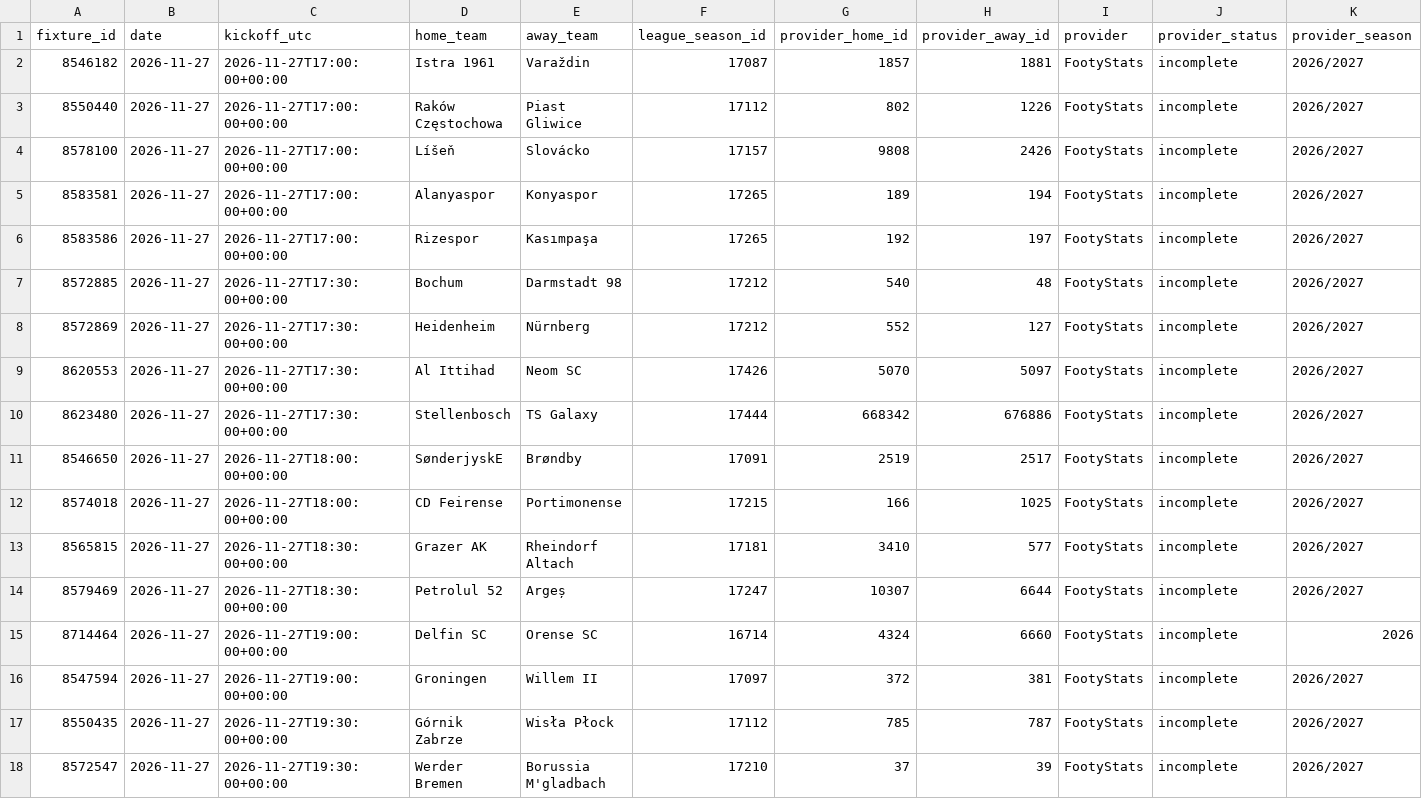
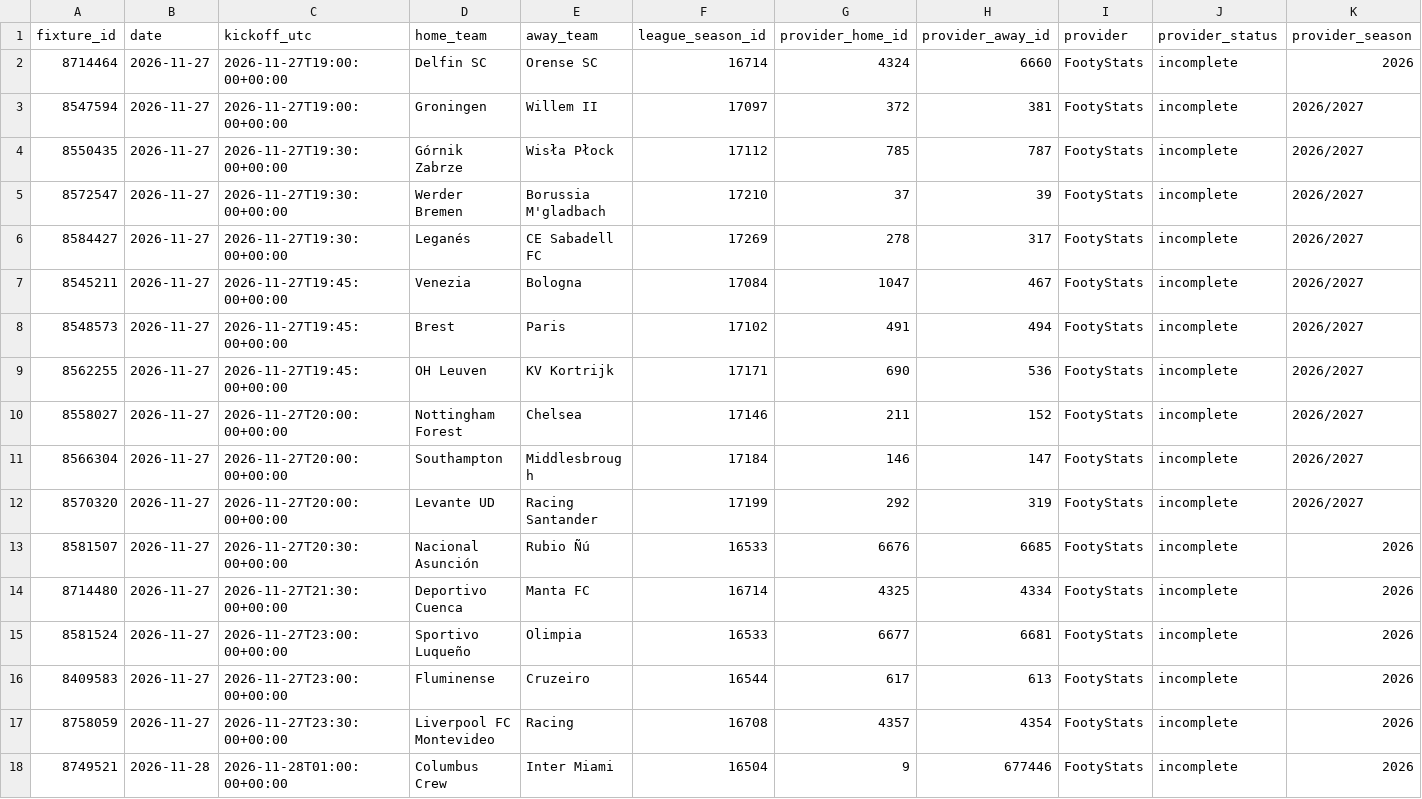
Before and after one commit to dtnzv5by8c-ship-it/oracle-validation-learning, a CSV file: oracle_upcoming_50/governed_50league_upcoming_fixtures.csv, drawn as a sheet; only a part is shown; the shorter side is filled out with more unchanged rows; rows hold the shown columns only; the diff names each change by its address in the sheet, - before the commit and + after, or states it on an @@ line.

Commit message:
Persist rolling 50-league current fixture and MI artifacts

```diff
--- a/oracle_upcoming_50/governed_50league_upcoming_fixtures.csv
+++ b/oracle_upcoming_50/governed_50league_upcoming_fixtures.csv
-row 2: 8546182 | 2026-11-27 | 2026-11-27T17:00:00+00:00 | Istra 1961 | Varaždin | 17087 | 1857 | 1881 | FootyStats | incomplete | 2026/2027
-row 3: 8550440 | 2026-11-27 | 2026-11-27T17:00:00+00:00 | Raków Częstochowa | Piast Gliwice | 17112 | 802 | 1226 | FootyStats | incomplete | 2026/2027
-row 4: 8578100 | 2026-11-27 | 2026-11-27T17:00:00+00:00 | Líšeň | Slovácko | 17157 | 9808 | 2426 | FootyStats | incomplete | 2026/2027
-row 5: 8583581 | 2026-11-27 | 2026-11-27T17:00:00+00:00 | Alanyaspor | Konyaspor | 17265 | 189 | 194 | FootyStats | incomplete | 2026/2027
-row 6: 8583586 | 2026-11-27 | 2026-11-27T17:00:00+00:00 | Rizespor | Kasımpaşa | 17265 | 192 | 197 | FootyStats | incomplete | 2026/2027
-row 7: 8572885 | 2026-11-27 | 2026-11-27T17:30:00+00:00 | Bochum | Darmstadt 98 | 17212 | 540 | 48 | FootyStats | incomplete | 2026/2027
-row 8: 8572869 | 2026-11-27 | 2026-11-27T17:30:00+00:00 | Heidenheim | Nürnberg | 17212 | 552 | 127 | FootyStats | incomplete | 2026/2027
-row 9: 8620553 | 2026-11-27 | 2026-11-27T17:30:00+00:00 | Al Ittihad | Neom SC | 17426 | 5070 | 5097 | FootyStats | incomplete | 2026/2027
-row 10: 8623480 | 2026-11-27 | 2026-11-27T17:30:00+00:00 | Stellenbosch | TS Galaxy | 17444 | 668342 | 676886 | FootyStats | incomplete | 2026/2027
-row 11: 8546650 | 2026-11-27 | 2026-11-27T18:00:00+00:00 | SønderjyskE | Brøndby | 17091 | 2519 | 2517 | FootyStats | incomplete | 2026/2027
-row 12: 8574018 | 2026-11-27 | 2026-11-27T18:00:00+00:00 | CD Feirense | Portimonense | 17215 | 166 | 1025 | FootyStats | incomplete | 2026/2027
-row 13: 8565815 | 2026-11-27 | 2026-11-27T18:30:00+00:00 | Grazer AK | Rheindorf Altach | 17181 | 3410 | 577 | FootyStats | incomplete | 2026/2027
-row 14: 8579469 | 2026-11-27 | 2026-11-27T18:30:00+00:00 | Petrolul 52 | Argeș | 17247 | 10307 | 6644 | FootyStats | incomplete | 2026/2027
```
Also changed, not shown: 4 other files.
